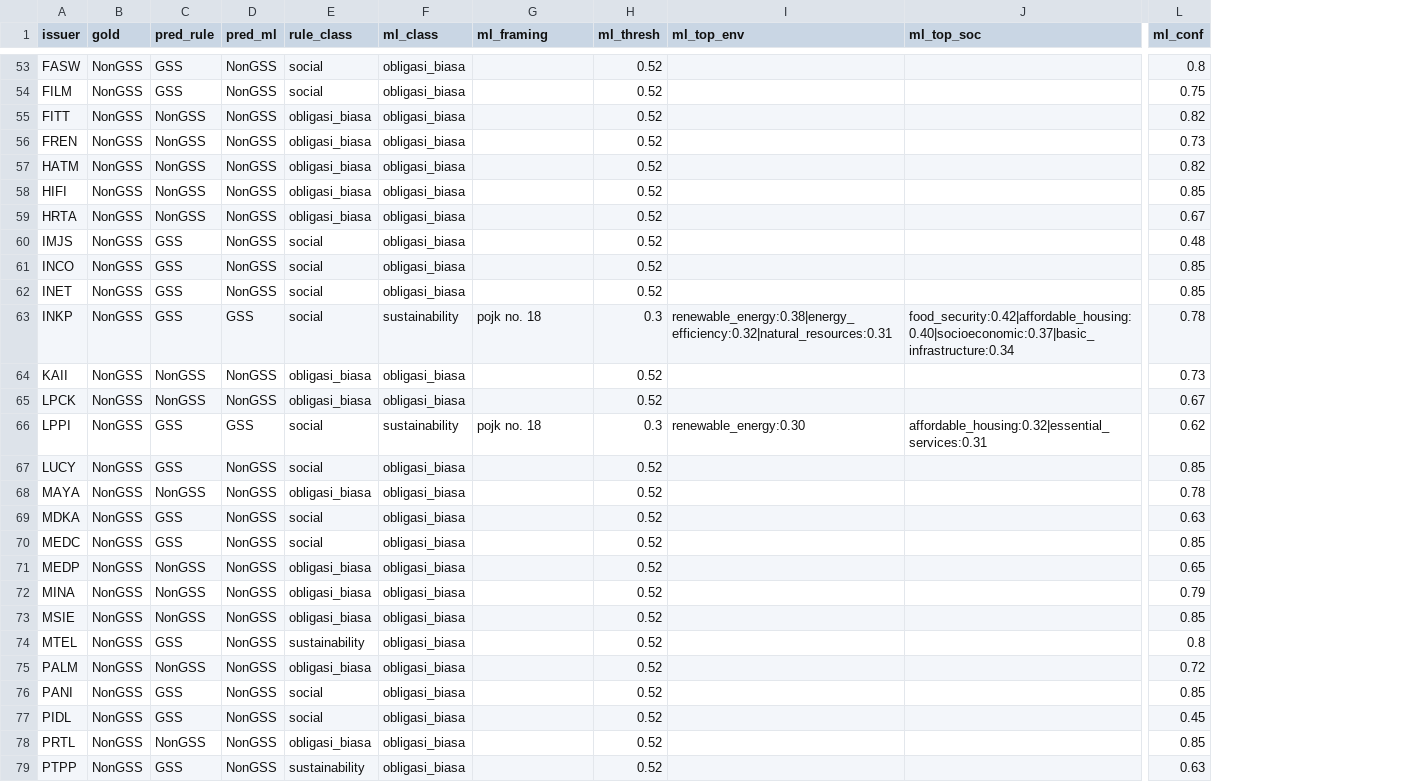
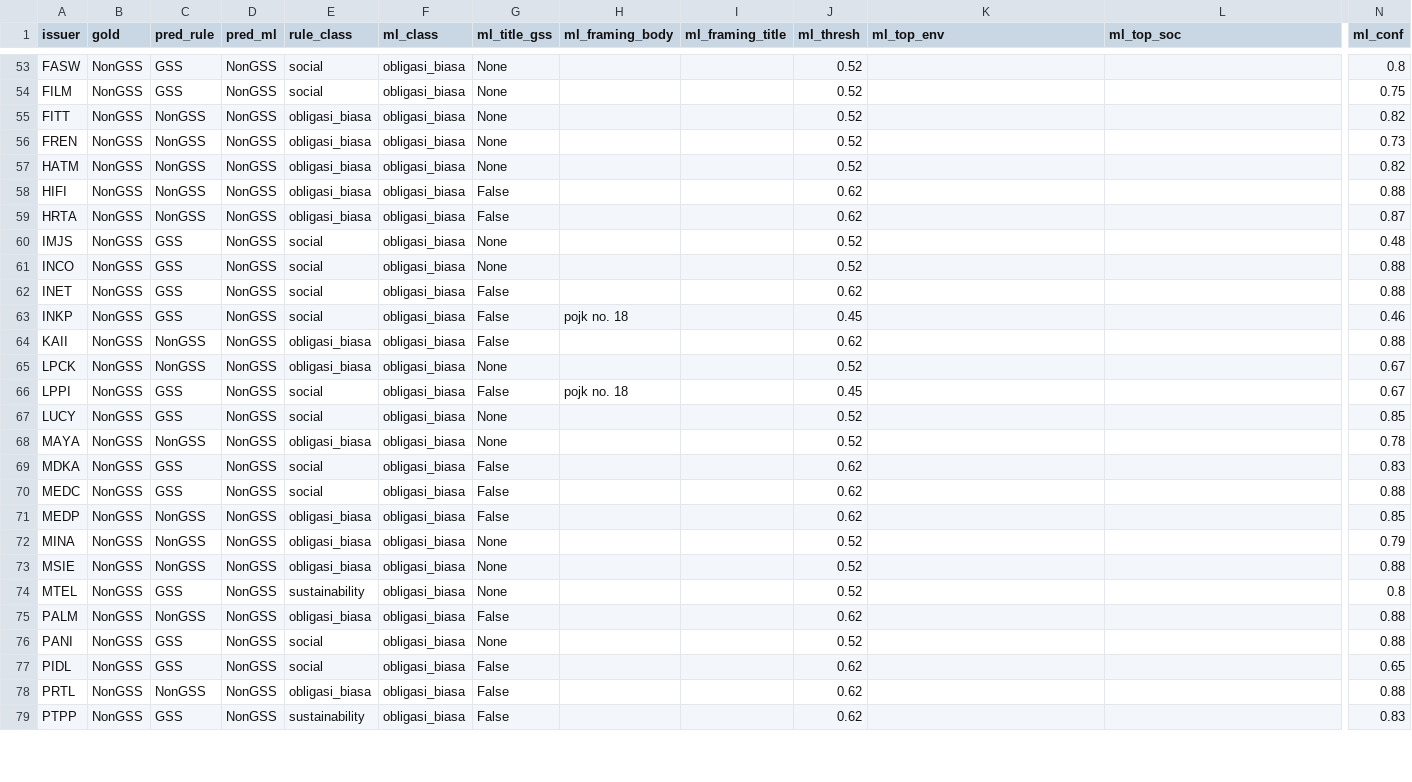
Before and after one commit to msfauzan/green-bond-classification, a CSV file: data/comparison_results.csv, drawn as a sheet; only a part is shown, gaps mark what is left out; addresses are those after the commit; the diff covers the shown part only; the diff names each change by its address in the sheet, - before the commit and + after, or states it on an @@ line.

```diff
--- a/data/comparison_results.csv
+++ b/data/comparison_results.csv
+column G (ml_title_gss), rows 53-79: None | None | None | None | None | False | False | None | None | False | False | False | None | False | None | None | False | False | False | None | None | None | False | None | False | False | False
+column I (ml_framing_title), empty
-H1: ml_framing
+H1: ml_framing_body
-J58:J59 (ml_thresh): 0.52
+J58:J59 (ml_thresh): 0.62
-N58 (ml_conf): 0.85
+N58 (ml_conf): 0.88
-N59 (ml_conf): 0.67
+N59 (ml_conf): 0.87
-N61:N62 (ml_conf): 0.85
+N61:N62 (ml_conf): 0.88
-J62 (ml_thresh): 0.52
+J62 (ml_thresh): 0.62
-D63 (pred_ml): GSS
+D63 (pred_ml): NonGSS
-F63 (ml_class): sustainability
+F63 (ml_class): obligasi_biasa
-J63 (ml_thresh): 0.3
+J63 (ml_thresh): 0.45
-K63 (ml_top_env): renewable_energy:0.38|energy_efficiency:0.32|natural_resources:0.31
+K63 (ml_top_env): (empty)
-L63 (ml_top_soc): food_security:0.42|affordable_housing:0.40|socioeconomic:0.37|basic_infrastructure:0.34
+L63 (ml_top_soc): (empty)
-N63 (ml_conf): 0.78
+N63 (ml_conf): 0.46
-J64 (ml_thresh): 0.52
+J64 (ml_thresh): 0.62
-N64 (ml_conf): 0.73
+N64 (ml_conf): 0.88
-D66 (pred_ml): GSS
+D66 (pred_ml): NonGSS
-F66 (ml_class): sustainability
+F66 (ml_class): obligasi_biasa
-J66 (ml_thresh): 0.3
+J66 (ml_thresh): 0.45
-K66 (ml_top_env): renewable_energy:0.30
+K66 (ml_top_env): (empty)
-L66 (ml_top_soc): affordable_housing:0.32|essential_services:0.31
+L66 (ml_top_soc): (empty)
-N66 (ml_conf): 0.62
+N66 (ml_conf): 0.67
-J69:J71 (ml_thresh): 0.52
+J69:J71 (ml_thresh): 0.62
-N69 (ml_conf): 0.63
+N69 (ml_conf): 0.83
-N70 (ml_conf): 0.85
+N70 (ml_conf): 0.88
-N71 (ml_conf): 0.65
+N71 (ml_conf): 0.85
-N73 (ml_conf): 0.85
+N73 (ml_conf): 0.88
-J75 (ml_thresh): 0.52
+J75 (ml_thresh): 0.62
-N75 (ml_conf): 0.72
+N75 (ml_conf): 0.88
-N76 (ml_conf): 0.85
+N76 (ml_conf): 0.88
-J77:J79 (ml_thresh): 0.52
+J77:J79 (ml_thresh): 0.62
-N77 (ml_conf): 0.45
+N77 (ml_conf): 0.65
-N78 (ml_conf): 0.85
+N78 (ml_conf): 0.88
-N79 (ml_conf): 0.63
+N79 (ml_conf): 0.83
```
Also changed, not shown: 151 edited cells elsewhere in this file, 3 other files.
